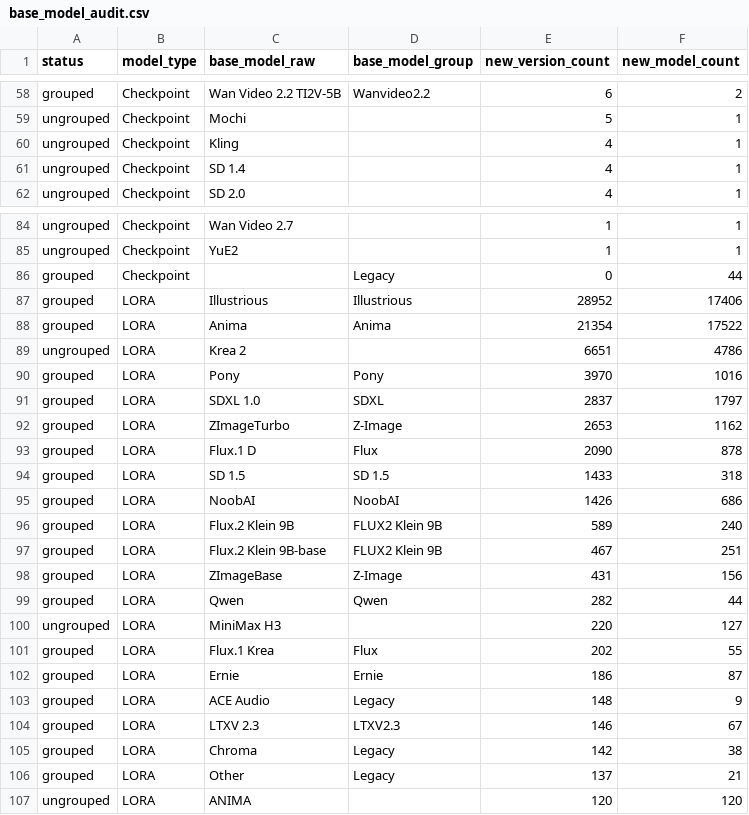
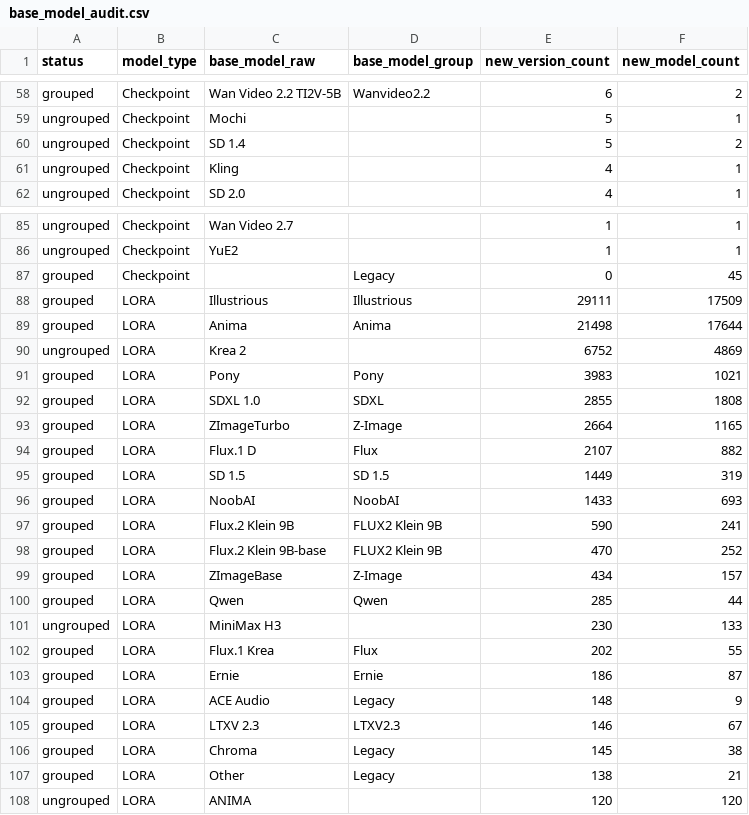
Before and after one commit to Shiba-2-shiba/civiresearch-experimental, a CSV file: data/exports/base_model_audit.csv, drawn as a sheet; only a part is shown, gaps mark what is left out; the diff covers the shown part only.

```diff
--- a/data/exports/base_model_audit.csv
+++ b/data/exports/base_model_audit.csv
@@ -59,4 +59,4 @@ grouped,Checkpoint,Wan Video 2.2 TI2V-5B,Wanvideo2.2,6,2
 ungrouped,Checkpoint,Mochi,,5,1
+ungrouped,Checkpoint,SD 1.4,,5,2
 ungrouped,Checkpoint,Kling,,4,1
-ungrouped,Checkpoint,SD 1.4,,4,1
 ungrouped,Checkpoint,SD 2.0,,4,1
@@ -85,17 +86,17 @@ ungrouped,Checkpoint,Wan Video 2.7,,1,1
 ungrouped,Checkpoint,YuE2,,1,1
-grouped,Checkpoint,,Legacy,0,44
-grouped,LORA,Illustrious,Illustrious,28952,17406
-grouped,LORA,Anima,Anima,21354,17522
-ungrouped,LORA,Krea 2,,6651,4786
-grouped,LORA,Pony,Pony,3970,1016
-grouped,LORA,SDXL 1.0,SDXL,2837,1797
-grouped,LORA,ZImageTurbo,Z-Image,2653,1162
-grouped,LORA,Flux.1 D,Flux,2090,878
-grouped,LORA,SD 1.5,SD 1.5,1433,318
-grouped,LORA,NoobAI,NoobAI,1426,686
-grouped,LORA,Flux.2 Klein 9B,FLUX2 Klein 9B,589,240
-grouped,LORA,Flux.2 Klein 9B-base,FLUX2 Klein 9B,467,251
-grouped,LORA,ZImageBase,Z-Image,431,156
-grouped,LORA,Qwen,Qwen,282,44
-ungrouped,LORA,MiniMax H3,,220,127
+grouped,Checkpoint,,Legacy,0,45
+grouped,LORA,Illustrious,Illustrious,29111,17509
+grouped,LORA,Anima,Anima,21498,17644
+ungrouped,LORA,Krea 2,,6752,4869
+grouped,LORA,Pony,Pony,3983,1021
+grouped,LORA,SDXL 1.0,SDXL,2855,1808
+grouped,LORA,ZImageTurbo,Z-Image,2664,1165
+grouped,LORA,Flux.1 D,Flux,2107,882
+grouped,LORA,SD 1.5,SD 1.5,1449,319
+grouped,LORA,NoobAI,NoobAI,1433,693
+grouped,LORA,Flux.2 Klein 9B,FLUX2 Klein 9B,590,241
+grouped,LORA,Flux.2 Klein 9B-base,FLUX2 Klein 9B,470,252
+grouped,LORA,ZImageBase,Z-Image,434,157
+grouped,LORA,Qwen,Qwen,285,44
+ungrouped,LORA,MiniMax H3,,230,133
 grouped,LORA,Flux.1 Krea,Flux,202,55
@@ -104,4 +105,4 @@ grouped,LORA,ACE Audio,Legacy,148,9
 grouped,LORA,LTXV 2.3,LTXV2.3,146,67
-grouped,LORA,Chroma,Legacy,142,38
-grouped,LORA,Other,Legacy,137,21
+grouped,LORA,Chroma,Legacy,145,38
+grouped,LORA,Other,Legacy,138,21
 ungrouped,LORA,ANIMA,,120,120
```
Also changed, not shown: 2 added rows and 15 edited cells elsewhere in this file, data/daily_counts.csv, data/exports/monthly_counts.csv, 2 other files.
